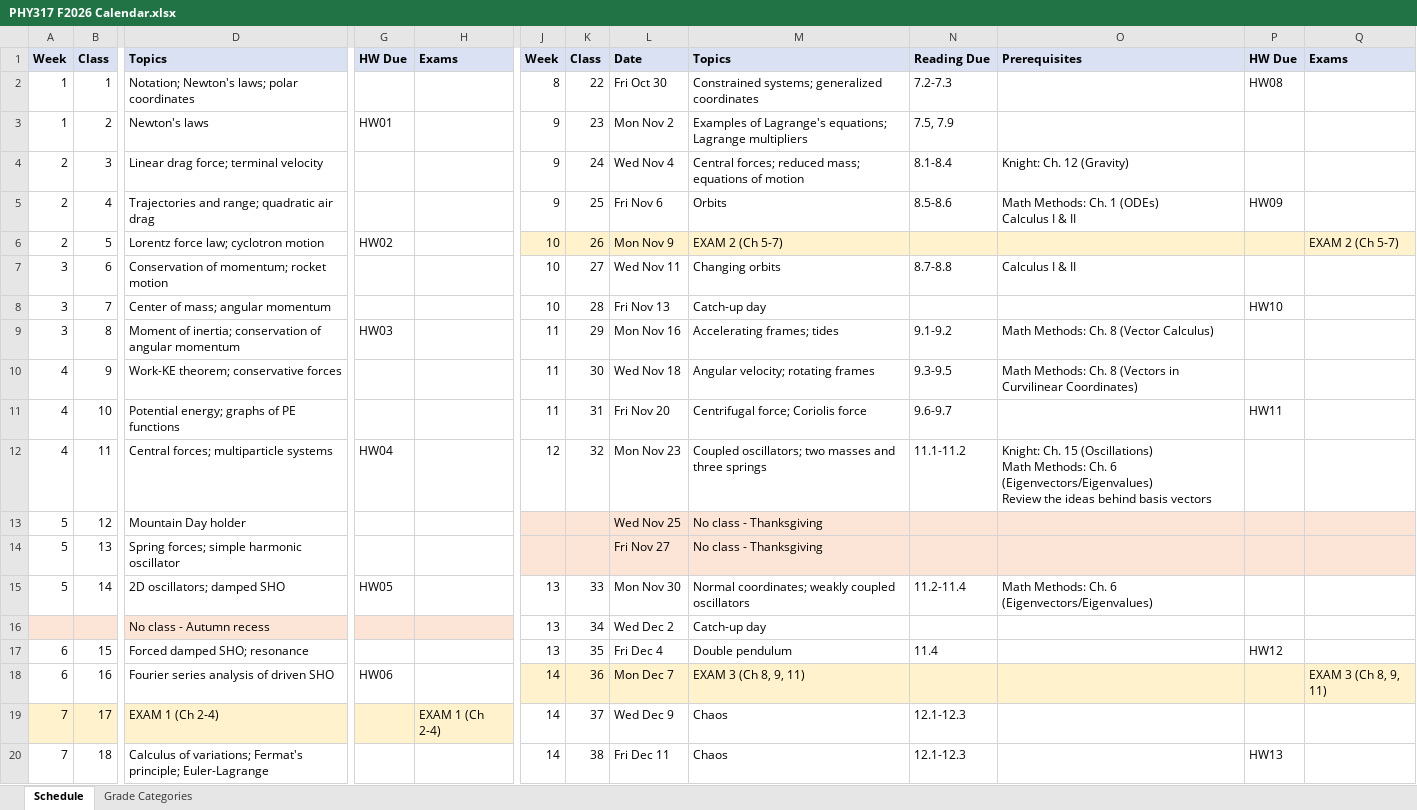
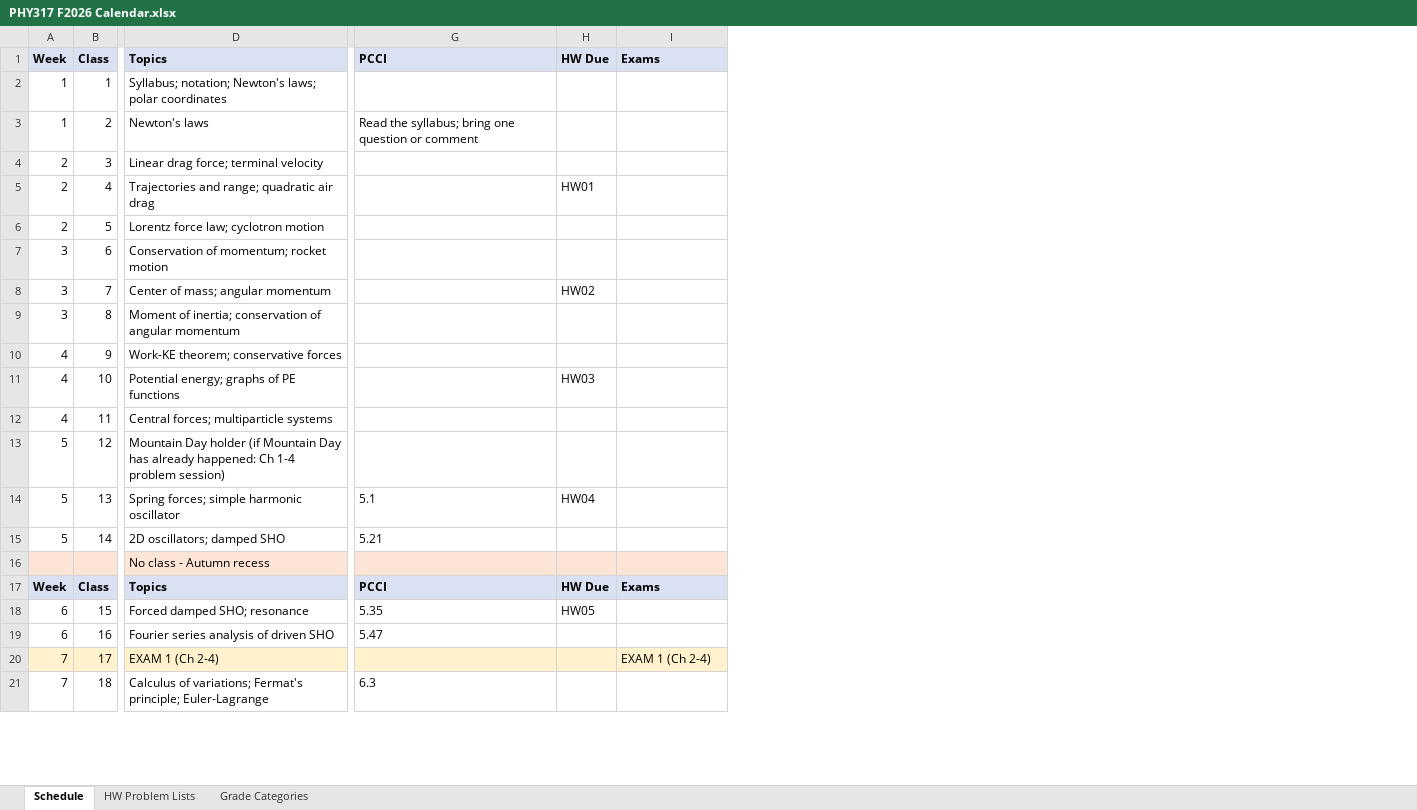
Before and after one commit to mglerner/ClassicalMechanics, an Excel workbook: SyllabusAndFirstDay/2026/PHY317 F2026 Calendar.xlsx, sheet Schedule, drawn as a sheet; only a part is shown, gaps mark what is left out; values as stored, in another font and other column widths than the file's, no borders; removed rows and columns are numbered as before the commit, all else as after; rows hold the shown columns only; ↵ is a line break in a cell; the diff covers the shown part only; the diff names each change by its address in the sheet, - before the commit and + after, or states it on an @@ line.

```diff
--- a/SyllabusAndFirstDay/2026/PHY317 F2026 Calendar.xlsx (sheet Schedule)
+++ b/SyllabusAndFirstDay/2026/PHY317 F2026 Calendar.xlsx (sheet Schedule)
+sheet tab: HW Problem Lists
+column G, rows 1-15: PCCI |  | Read the syllabus; bring one question or comment |  |  |  |  |  |  |  |  |  |  | 5.1 | 5.21; rows 18-21: 5.35 | 5.47 |  | 6.3
-column H, rows 1-19: Exams |  |  |  |  |  |  |  |  |  |  |  |  |  |  |  |  |  | EXAM 1 (Ch 2-4)
-column J, rows 1-20: Week | 8 | 9 | 9 | 9 | 10 | 10 | 10 | 11 | 11 | 11 | 12 |  |  | 13 | 13 | 13 | 14 | 14 | 14
-column K, rows 1-20: Class | 22 | 23 | 24 | 25 | 26 | 27 | 28 | 29 | 30 | 31 | 32 |  |  | 33 | 34 | 35 | 36 | 37 | 38
-column L, rows 1-20: Date | Fri Oct 30 | Mon Nov 2 | Wed Nov 4 | Fri Nov 6 | Mon Nov 9 | Wed Nov 11 | Fri Nov 13 | Mon Nov 16 | Wed Nov 18 | Fri Nov 20 | Mon Nov 23 | Wed Nov 25 | Fri Nov 27 | Mon Nov 30 | Wed Dec 2 | Fri Dec 4 | Mon Dec 7 | Wed Dec 9 | Fri Dec 11
-column M, rows 1-20: Topics | Constrained systems; generalized coordinates | Examples of Lagrange's equations; Lagrange multipliers | Central forces; reduced mass; equations of motion | Orbits | EXAM 2 (Ch 5-7) | Changing orbits | Catch-up day | Accelerating frames; tides | Angular velocity; rotating frames | Centrifugal force; Coriolis force | Coupled oscillators; two masses and three springs | No class - Thanksgiving | No class - Thanksgiving | Normal coordinates; weakly coupled oscillators | Catch-up day | Double pendulum | EXAM 3 (Ch 8, 9, 11) | Chaos | Chaos
-column N, rows 1-20: Reading Due | 7.2-7.3 | 7.5, 7.9 | 8.1-8.4 | 8.5-8.6 |  | 8.7-8.8 |  | 9.1-9.2 | 9.3-9.5 | 9.6-9.7 | 11.1-11.2 |  |  | 11.2-11.4 |  | 11.4 |  | 12.1-12.3 | 12.1-12.3
-column O, rows 1-15: Prerequisites |  |  | Knight: Ch. 12 (Gravity) | Math Methods: Ch. 1 (ODEs) ↵ Calculus I & II |  | Calculus I & II |  | Math Methods: Ch. 8 (Vector Calculus) | Math Methods: Ch. 8 (Vectors in Curvilinear Coordinates) |  | Knight: Ch. 15 (Oscillations) ↵ Math Methods: Ch. 6 (Eigenvectors/Eigenvalues) ↵ Review the ideas behind basis vectors |  |  | Math Methods: Ch. 6 (Eigenvectors/Eigenvalues)
-column P, rows 1-20: HW Due | HW08 |  |  | HW09 |  |  | HW10 |  |  | HW11 |  |  |  |  |  | HW12 |  |  | HW13
-D2: Notation; Newton's laws;…
+D2: Syllabus; notation; Newton's laws;…
-H3: HW01
+H3: (empty)
-H5: (empty)
+H5: HW01
-H6: HW02
+H6: (empty)
-I6: EXAM 2 (Ch 5-7)
+I6: (empty)
-I6 fill: #FFF2CC
+I6 fill: none
-H8: (empty)
+H8: HW02
-H9: HW03
+H9: (empty)
-H11: (empty)
+H11: HW03
-H12: HW04
+H12: (empty)
-D13: …Day holder
+D13: …Day holder (if Mountain Day has already happened: Ch 1-4 problem session)
-I13:I14 fill: #FCE4D6
+I13:I14 fill: none
-H14: (empty)
+H14: HW04
-H15: HW05
+H15: (empty)
-I16 fill: none
+I16 fill: #FCE4D6
+row 17: Week | Class | Topics | PCCI | HW Due | Exams
-H18: (empty)
+H18: HW05
-H19: HW06
+H19: (empty)
-I19: EXAM 3 (Ch 8, 9, 11)
+I19: (empty)
-I19 fill: #FFF2CC
+I19 fill: none
-I20: (empty)
+I20: EXAM 1 (Ch 2-4)
-I20 fill: none
+I20 fill: #FFF2CC
```
Also changed, not shown: 22 added rows, 1 removed column, 3 edited cells and cell formats elsewhere in this sheet, sheet Grade Categories, 9 other files.
